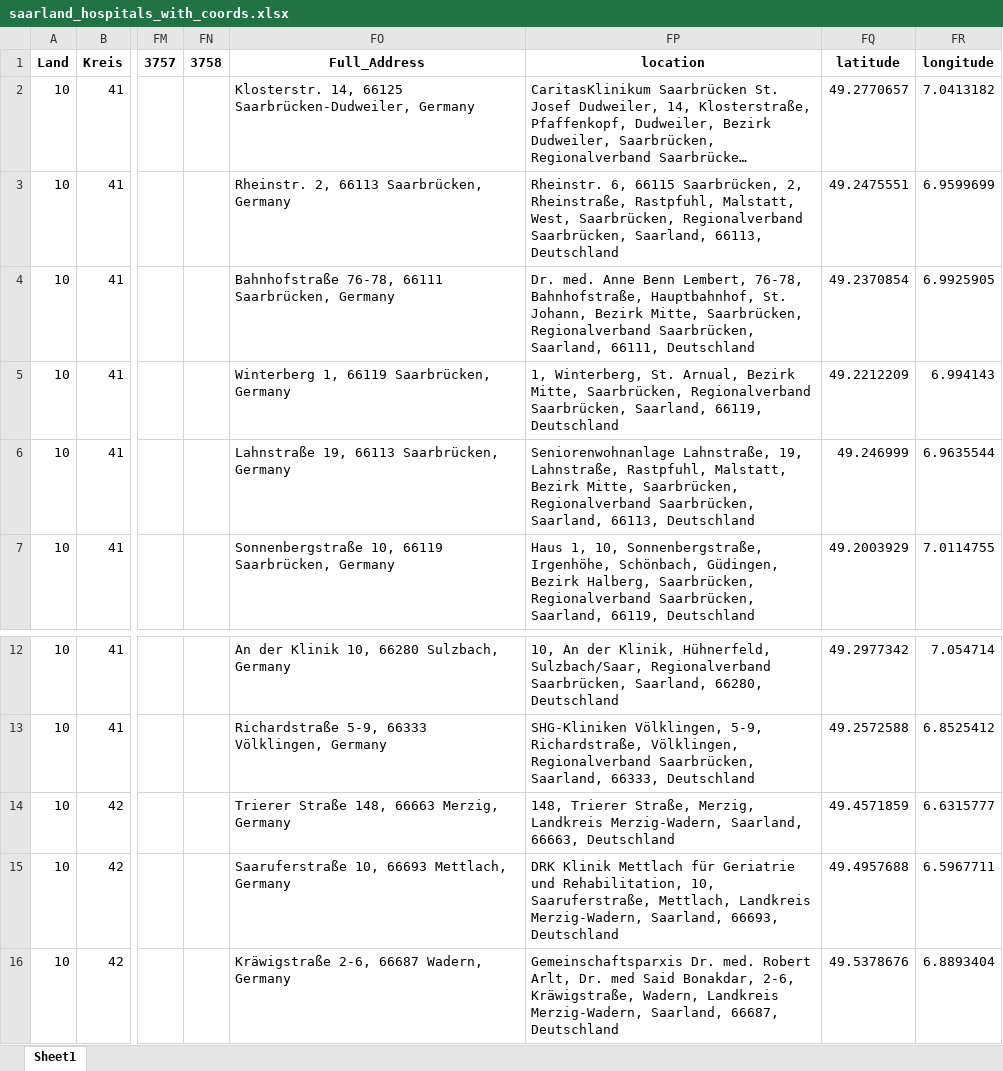
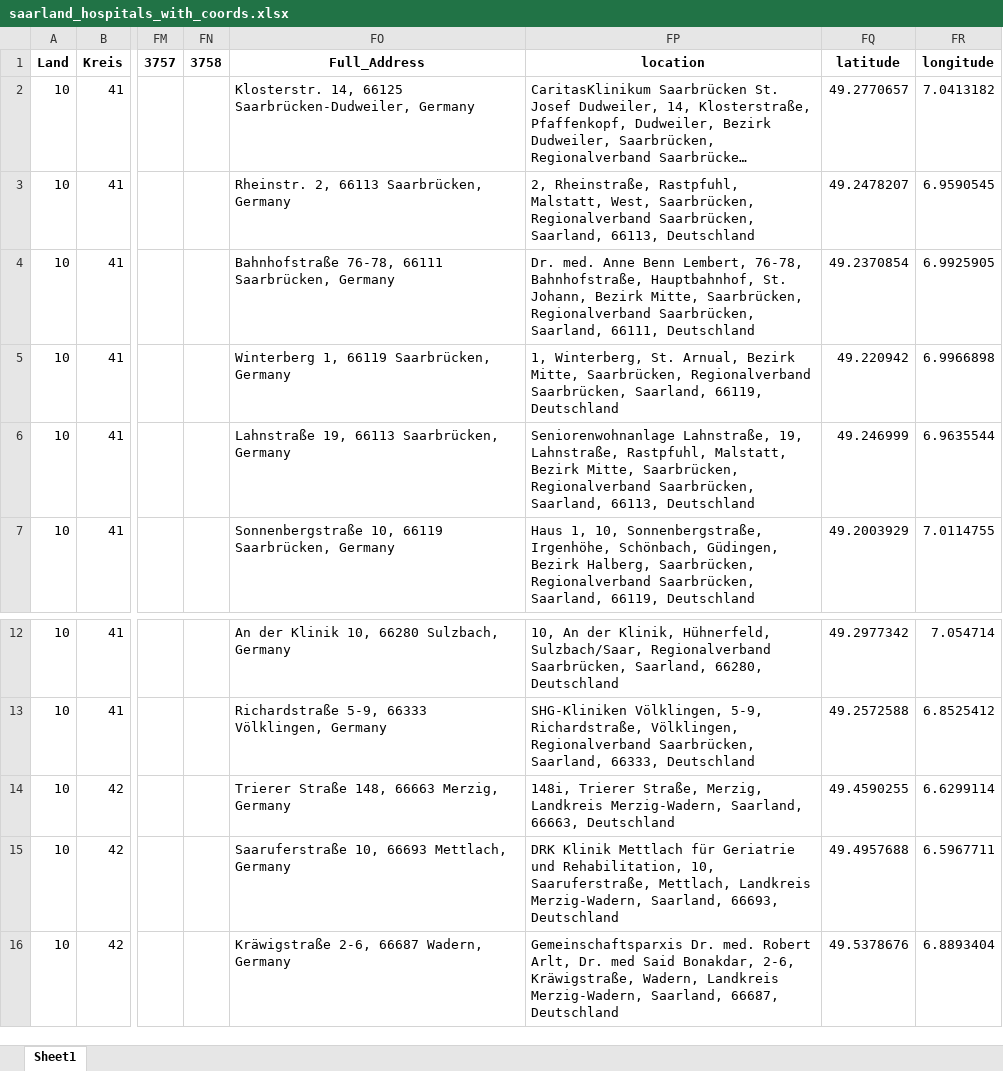
Before and after one commit to mwsyow/equity-aware-geospatial-ai-project, an Excel workbook: src/index_travel_accessibility/data/processed/saarland_hospitals_with_coords.xlsx, sheet Sheet1, drawn as a sheet; only a part is shown, gaps mark what is left out; long unchanged cells end in …; values as stored, in another font and other column widths than the file's, no borders; the diff names each change by its address in the sheet, - before the commit and + after, or states it on an @@ line.

Commit message:
add plotting predicted hospitals on saarland map

```diff
--- a/src/index_travel_accessibility/data/processed/saarland_hospitals_with_coords.xlsx (sheet Sheet1)
+++ b/src/index_travel_accessibility/data/processed/saarland_hospitals_with_coords.xlsx (sheet Sheet1)
-FP3: Rheinstr. 6, 66115 Saarbrücken, 2, Rheinstraße,…
+FP3: 2, Rheinstraße,…
-FQ3: 49.2475551
+FQ3: 49.2478207
-FR3: 6.9599699
+FR3: 6.9590545
-FQ5: 49.2212209
+FQ5: 49.220942
-FR5: 6.994143
+FR5: 6.9966898
-FP14: 148, Trierer Straße,…
+FP14: 148i, Trierer Straße,…
-FQ14: 49.4571859
+FQ14: 49.4590255
-FR14: 6.6315777
+FR14: 6.6299114
```
Also changed, not shown: src/index_travel_accessibility/data/processed/calculated_metrics_from_travel_time.xlsx, src/index_travel_accessibility/data/processed/nearest_hospitals_to_sample_points.xlsx, 12 other files.
